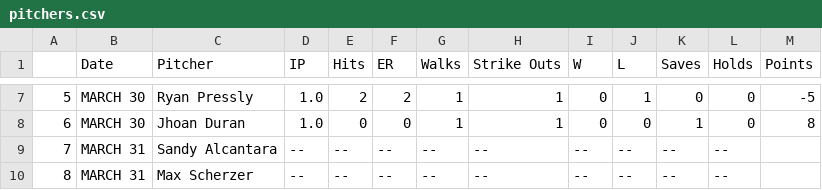
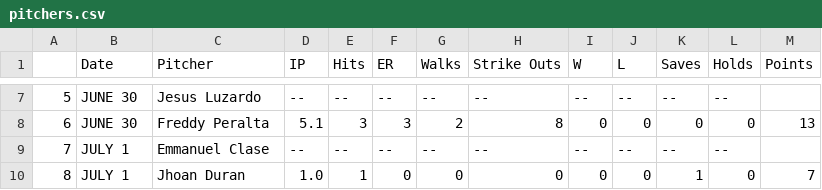
Before and after one commit to dinnerdineth/FantasyScraper, a CSV file: pitchers.csv, drawn as a sheet; only a part is shown, gaps mark what is left out; the diff covers the shown part only.

```diff
--- a/pitchers.csv
+++ b/pitchers.csv
@@ -7,4 +7,4 @@
-5,MARCH 30,Ryan Pressly,1.0,2,2,1,1,0,1,0,0,-5
-6,MARCH 30,Jhoan Duran,1.0,0,0,1,1,0,0,1,0,8
-7,MARCH 31,Sandy Alcantara,--,--,--,--,--,--,--,--,--,
-8,MARCH 31,Max Scherzer,--,--,--,--,--,--,--,--,--,
+5,JUNE 30,Jesus Luzardo,--,--,--,--,--,--,--,--,--,
+6,JUNE 30,Freddy Peralta,5.1,3,3,2,8,0,0,0,0,13
+7,JULY 1,Emmanuel Clase,--,--,--,--,--,--,--,--,--,
+8,JULY 1,Jhoan Duran,1.0,1,0,0,0,0,0,1,0,7
```
Also changed, not shown: 1 added row, 1 removed row and 59 edited cells elsewhere in this file, batters.csv, 1 other file.
